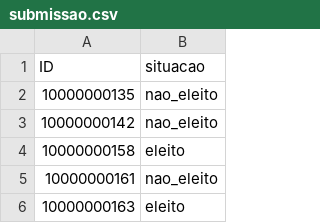
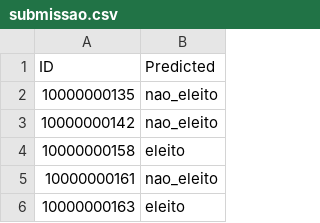
Before and after one commit to ivynasantino/ciencia-de-dados-preditiva, a CSV file: regressao/data/submissao.csv, drawn as a sheet; only a part is shown.

Commit message:
submissao do kaggle

```diff
--- a/regressao/data/submissao.csv
+++ b/regressao/data/submissao.csv
@@ -1,2 +1,2 @@
-"ID","situacao"
+"ID","Predicted"
 10000000135,"nao_eleito"
```
